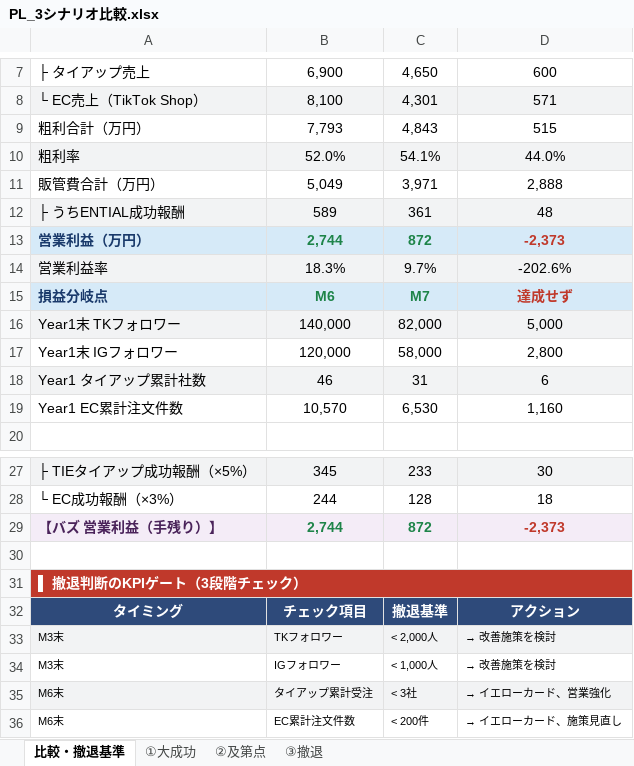
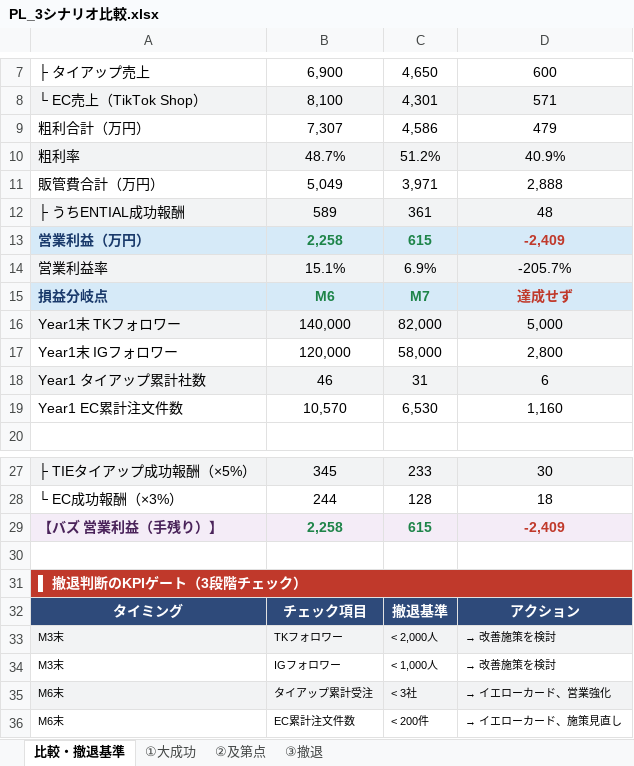
Before and after one commit to saitoshun-shun/gyal-kyokai--, an Excel workbook: PL_3シナリオ比較.xlsx, sheet 比較・撤退基準, drawn as a sheet; only a part is shown, gaps mark what is left out; values as stored, in another font and other column widths than the file's, no borders; removed rows and columns are numbered as before the commit, all else as after; the diff names each change by its address in the sheet, - before the commit and + after, or states it on an @@ line.

```diff
--- a/PL_3シナリオ比較.xlsx (sheet 比較・撤退基準)
+++ b/PL_3シナリオ比較.xlsx (sheet 比較・撤退基準)
-row 9: 粗利合計（万円） | 7,793 | 4,843 | 515
-row 10: 粗利率 | 52.0% | 54.1% | 44.0%
+row 9: 粗利合計（万円） | 7,307 | 4,586 | 479
+row 10: 粗利率 | 48.7% | 51.2% | 40.9%
-row 13: 営業利益（万円） | 2,744 | 872 | -2,373
-row 14: 営業利益率 | 18.3% | 9.7% | -202.6%
+row 13: 営業利益（万円） | 2,258 | 615 | -2,409
+row 14: 営業利益率 | 15.1% | 6.9% | -205.7%
-row 29: 【バズ 営業利益（手残り）】 | 2,744 | 872 | -2,373
+row 29: 【バズ 営業利益（手残り）】 | 2,258 | 615 | -2,409
```
Also changed, not shown: sheet ①大成功, sheet ②及第点, sheet ③撤退, 3 other files.
